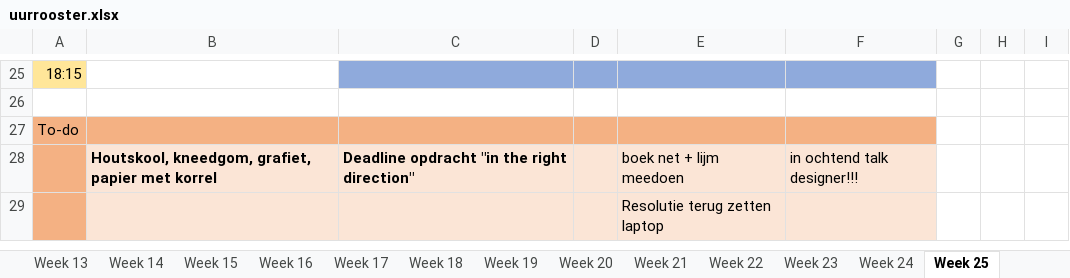
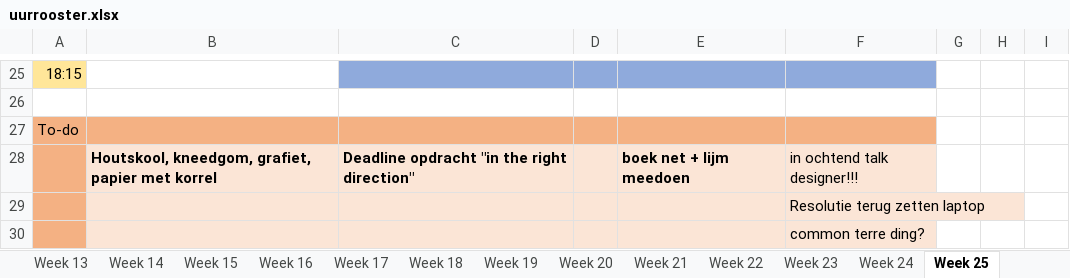
Before and after one commit to ninjahisser/LUCA-2, an Excel workbook: uurrooster.xlsx, sheet Week 25, drawn as a sheet; only a part is shown, gaps mark what is left out; values as stored, in another font and other column widths than the file's, no borders; conditional formats not drawn; removed rows and columns are numbered as before the commit, all else as after; the diff names each change by its address in the sheet, - before the commit and + after, or states it on an @@ line.

Commit message:
update

```diff
--- a/uurrooster.xlsx (sheet Week 25)
+++ b/uurrooster.xlsx (sheet Week 25)
-E28 bold: off
+E28 bold: on
-row 29:  |  |  |  | Resolutie terug zetten laptop
+row 29:  |  |  |  |  | Resolutie terug zetten laptop
+row 30:  |  |  |  |  | common terre ding?
```
Also changed, not shown: sheet Week 27.
